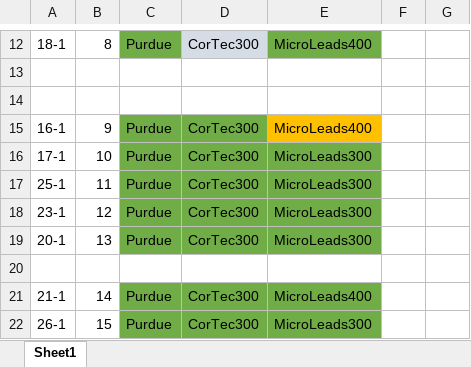
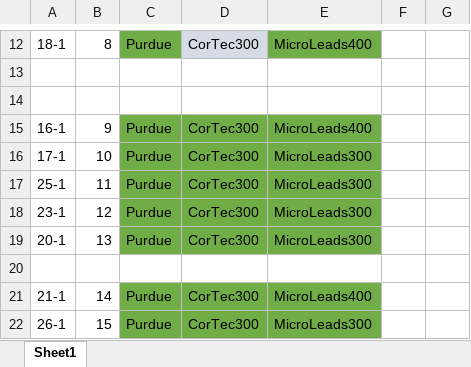
Before and after one commit to wmglab-duke/ascent, an Excel workbook: master_index_key.xlsx, sheet Sheet1, drawn as a sheet; only a part is shown, gaps mark what is left out; values as stored, in another font and other column widths than the file's, no borders; the diff names each change by its address in the sheet, - before the commit and + after, or states it on an @@ line.

```diff
--- a/master_index_key.xlsx (sheet Sheet1)
+++ b/master_index_key.xlsx (sheet Sheet1)
-E15 fill: #FFC000
+E15 fill: #70AD47
```
